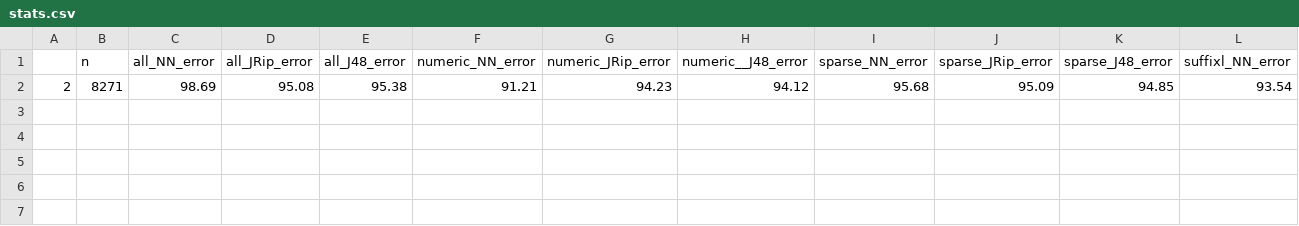
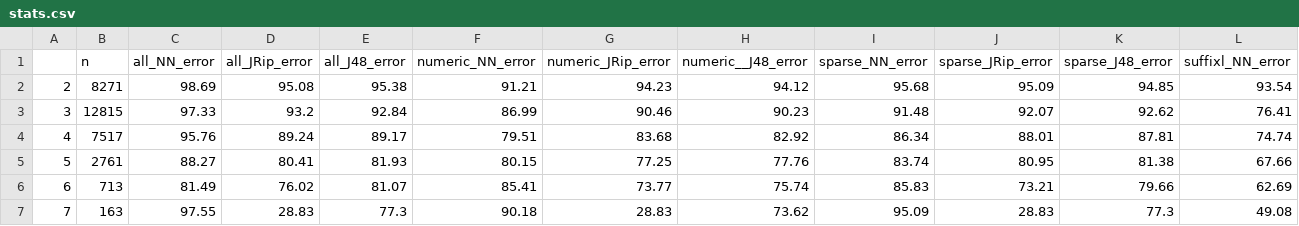
Before and after one commit to sbiastoch/bsc-thesis, a CSV file: Experimente/evaluation/stats.csv, drawn as a sheet; only a part is shown; rows hold the shown columns only; the diff names each change by its address in the sheet, - before the commit and + after, or states it on an @@ line.

```diff
--- a/Experimente/evaluation/stats.csv
+++ b/Experimente/evaluation/stats.csv
+row 3: 3 | 12815 | 97.33 | 93.2 | 92.84 | 86.99 | 90.46 | 90.23 | 91.48 | 92.07 | 92.62 | 76.41
+row 4: 4 | 7517 | 95.76 | 89.24 | 89.17 | 79.51 | 83.68 | 82.92 | 86.34 | 88.01 | 87.81 | 74.74
+row 5: 5 | 2761 | 88.27 | 80.41 | 81.93 | 80.15 | 77.25 | 77.76 | 83.74 | 80.95 | 81.38 | 67.66
+row 6: 6 | 713 | 81.49 | 76.02 | 81.07 | 85.41 | 73.77 | 75.74 | 85.83 | 73.21 | 79.66 | 62.69
+row 7: 7 | 163 | 97.55 | 28.83 | 77.3 | 90.18 | 28.83 | 73.62 | 95.09 | 28.83 | 77.3 | 49.08
```
Also changed, not shown: Experimente/evaluation/feature_occurences2.csv, 2 other files.
